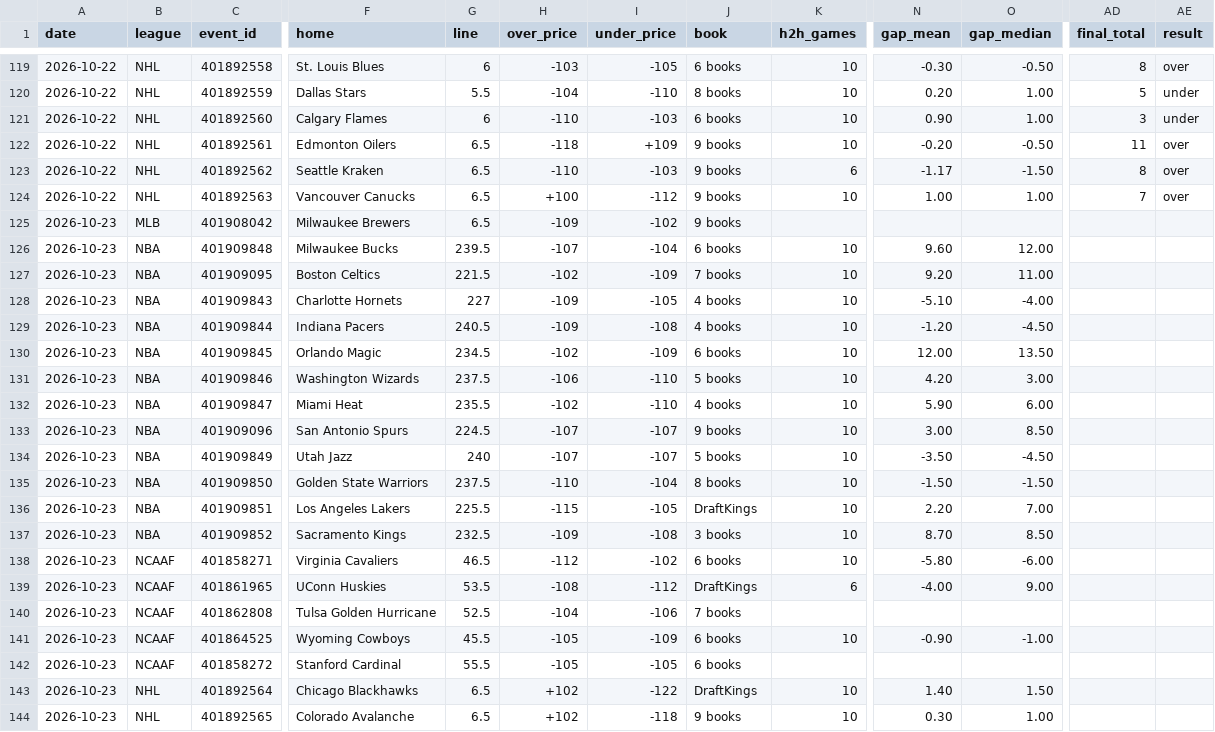
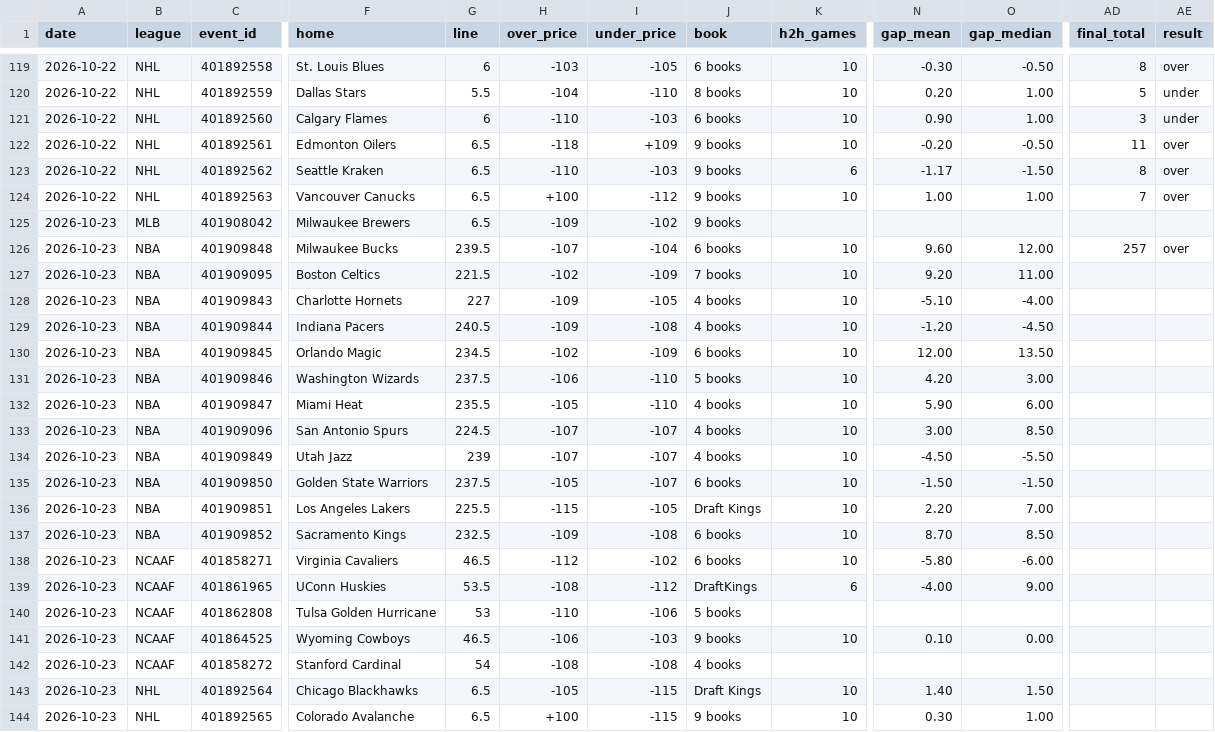
Before and after one commit to Silentprodigy-rnt/yugi-sb-bot-v2, a CSV file: docs/history.csv, drawn as a sheet; only a part is shown, gaps mark what is left out; the diff names each change by its address in the sheet, - before the commit and + after, or states it on an @@ line.

```diff
--- a/docs/history.csv
+++ b/docs/history.csv
-AD126 (final_total): (empty)
+AD126 (final_total): 257
-AE126 (result): (empty)
+AE126 (result): over
-H132 (over_price): -102
+H132 (over_price): -105
-J133 (book): 9 books
+J133 (book): 4 books
-G134 (line): 240
+G134 (line): 239
-J134 (book): 5 books
+J134 (book): 4 books
-N134 (gap_mean): -3.50
+N134 (gap_mean): -4.50
-O134 (gap_median): -4.50
+O134 (gap_median): -5.50
-H135 (over_price): -110
+H135 (over_price): -105
-I135 (under_price): -104
+I135 (under_price): -107
-J135 (book): 8 books
+J135 (book): 6 books
-J136 (book): DraftKings
+J136 (book): Draft Kings
-J137 (book): 3 books
+J137 (book): 6 books
-G140 (line): 52.5
+G140 (line): 53
-H140 (over_price): -104
+H140 (over_price): -110
-J140 (book): 7 books
+J140 (book): 5 books
-G141 (line): 45.5
+G141 (line): 46.5
-H141 (over_price): -105
+H141 (over_price): -106
-I141 (under_price): -109
+I141 (under_price): -103
-J141 (book): 6 books
+J141 (book): 9 books
-N141 (gap_mean): -0.90
+N141 (gap_mean): 0.10
-O141 (gap_median): -1.00
+O141 (gap_median): 0.00
-G142 (line): 55.5
+G142 (line): 54
-H142 (over_price): -105
+H142 (over_price): -108
-I142 (under_price): -105
+I142 (under_price): -108
-J142 (book): 6 books
+J142 (book): 4 books
-H143 (over_price): +102
+H143 (over_price): -105
-I143 (under_price): -122
+I143 (under_price): -115
-J143 (book): DraftKings
+J143 (book): Draft Kings
-H144 (over_price): +102
+H144 (over_price): +100
-I144 (under_price): -118
+I144 (under_price): -115
```
Also changed, not shown: 2 other files.
